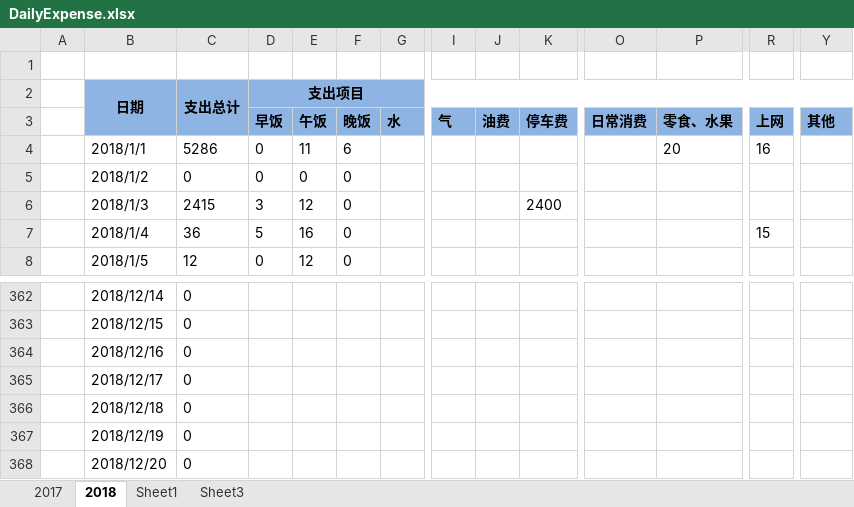
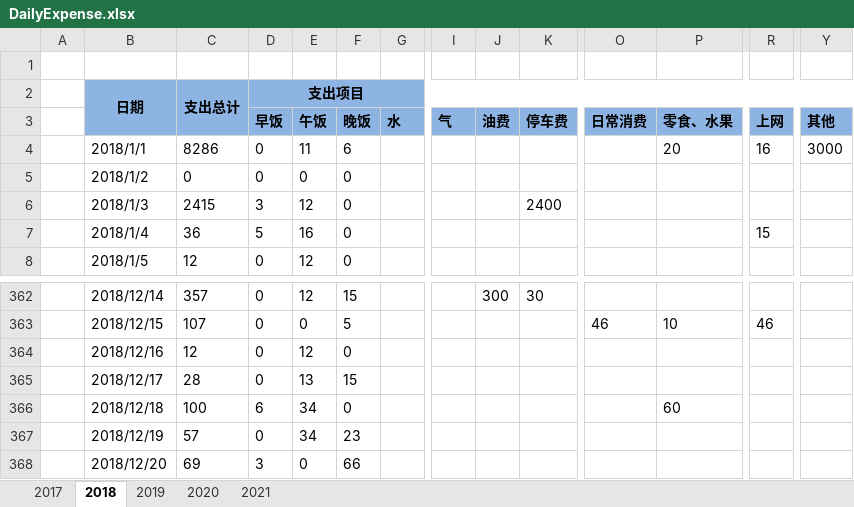
Before and after one commit to cga2351/docs, an Excel workbook: DailyExpense.xlsx, sheet 2018, drawn as a sheet; only a part is shown, gaps mark what is left out; values as stored, in another font and other column widths than the file's, no borders; conditional formats not drawn; the diff covers the shown part only; the diff names each change by its address in the sheet, - before the commit and + after, or states it on an @@ line.

```diff
--- a/DailyExpense.xlsx (sheet 2018)
+++ b/DailyExpense.xlsx (sheet 2018)
-sheet tab: Sheet1
+sheet tab: 2019
-sheet tab: Sheet3
+sheet tab: 2020
+sheet tab: 2021
-C4: 5286
+C4: 8286
-Y4 (其他): (empty)
+Y4 (其他): 3000
-C362: 0
+C362: 357
-D362:D365 (早饭): (empty)
+D362:D365 (早饭): 0
-E362 (午饭): (empty)
+E362 (午饭): 12
-F362 (晚饭): (empty)
+F362 (晚饭): 15
-J362 (油费): (empty)
+J362 (油费): 300
-K362 (停车费): (empty)
+K362 (停车费): 30
-C363: 0
+C363: 107
-E363 (午饭): (empty)
+E363 (午饭): 0
-F363 (晚饭): (empty)
+F363 (晚饭): 5
-O363 (日常消费): (empty)
+O363 (日常消费): 46
-P363 (零食、水果): (empty)
+P363 (零食、水果): 10
-R363 (上网): (empty)
+R363 (上网): 46
-C364: 0
+C364: 12
-E364 (午饭): (empty)
+E364 (午饭): 12
-F364 (晚饭): (empty)
+F364 (晚饭): 0
-C365: 0
+C365: 28
-E365 (午饭): (empty)
+E365 (午饭): 13
-F365 (晚饭): (empty)
+F365 (晚饭): 15
-C366: 0
+C366: 100
-D366 (早饭): (empty)
+D366 (早饭): 6
-E366:E367 (午饭): (empty)
+E366:E367 (午饭): 34
-F366 (晚饭): (empty)
+F366 (晚饭): 0
-P366 (零食、水果): (empty)
+P366 (零食、水果): 60
-C367: 0
+C367: 57
-D367 (早饭): (empty)
+D367 (早饭): 0
-F367 (晚饭): (empty)
+F367 (晚饭): 23
-C368: 0
+C368: 69
-D368 (早饭): (empty)
+D368 (早饭): 3
-E368 (午饭): (empty)
+E368 (午饭): 0
-F368 (晚饭): (empty)
+F368 (晚饭): 66
```
Also changed, not shown: 2 added rows and 160 edited cells elsewhere in this sheet, sheet 2020, sheet 2019, sheet 2017.
